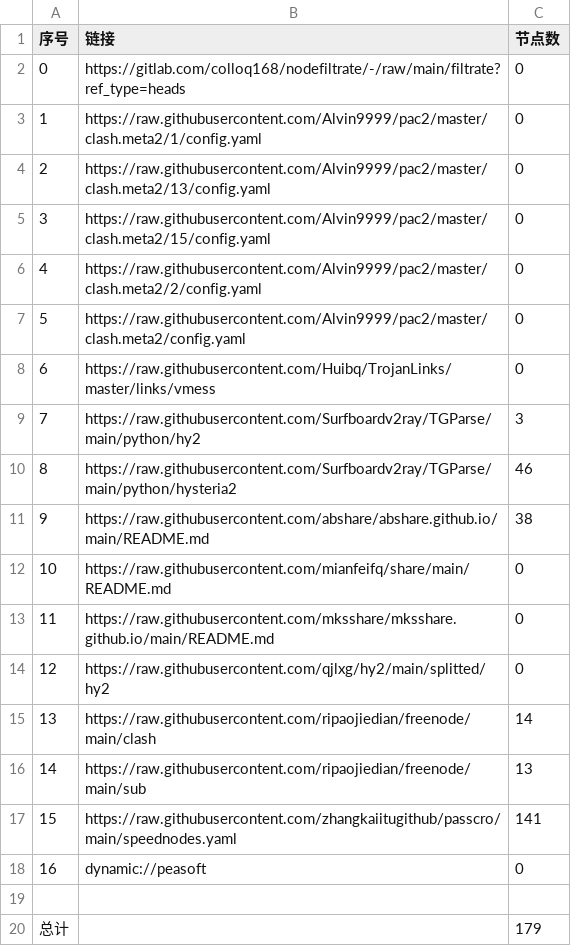
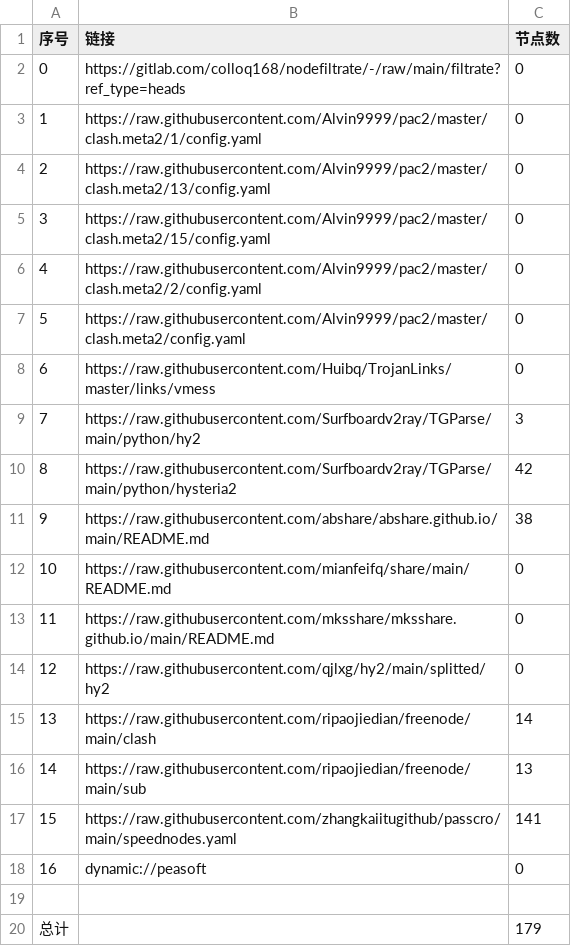
Before and after one commit to bbylw/NoMoreWalls, a CSV file: list_result.csv, drawn as a sheet.

```diff
--- a/list_result.csv
+++ b/list_result.csv
@@ -9,3 +9,3 @@
 7,https://raw.githubusercontent.com/Surfboardv2ray/TGParse/main/python/hy2,3
-8,https://raw.githubusercontent.com/Surfboardv2ray/TGParse/main/python/hysteria2,46
+8,https://raw.githubusercontent.com/Surfboardv2ray/TGParse/main/python/hysteria2,42
 9,https://raw.githubusercontent.com/abshare/abshare.github.io/main/README.md,38
```
Also changed, not shown: 3 other files.
